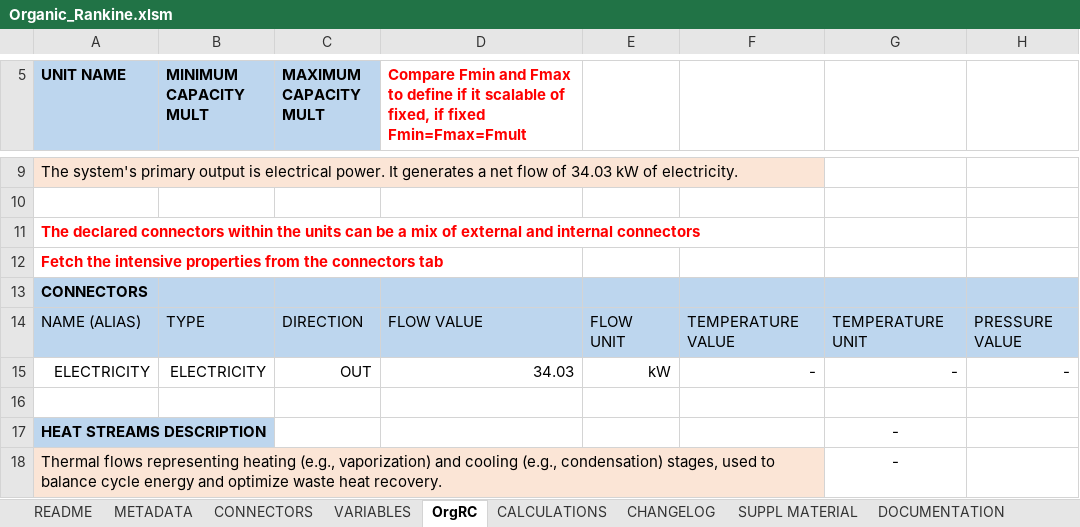
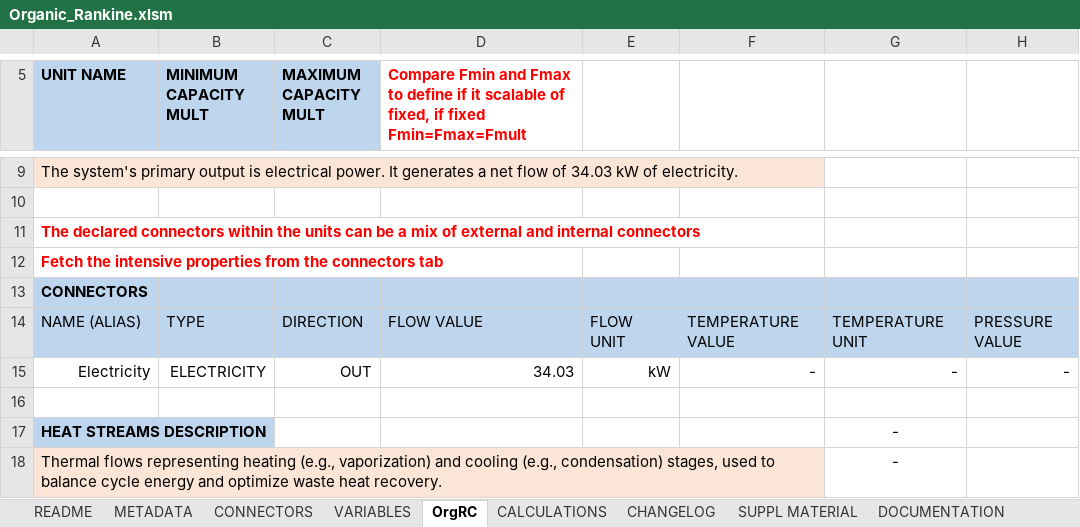
Before and after one commit to Bice1/ipese-project, an Excel workbook: Code/models/thermal_conversion/Organic_Rankine/Organic_Rankine.xlsm, sheet OrgRC, drawn as a sheet; only a part is shown, gaps mark what is left out; values as stored, in another font and other column widths than the file's, no borders; charts and pictures not drawn; the diff names each change by its address in the sheet, - before the commit and + after, or states it on an @@ line.

```diff
--- a/Code/models/thermal_conversion/Organic_Rankine/Organic_Rankine.xlsm (sheet OrgRC)
+++ b/Code/models/thermal_conversion/Organic_Rankine/Organic_Rankine.xlsm (sheet OrgRC)
-A15 (UNIT NAME): ELECTRICITY
+A15 (UNIT NAME): Electricity
```
Also changed, not shown: charts or pictures, Code/models/co2_capture/CCSMembranes/CCSMembranes_v6.xlsx, Code/models/electrochemical/Proton-exchange_membrane_fuel_cell/Proton-exchange_membrane_fuel_cell.xlsm, 14 other files.
